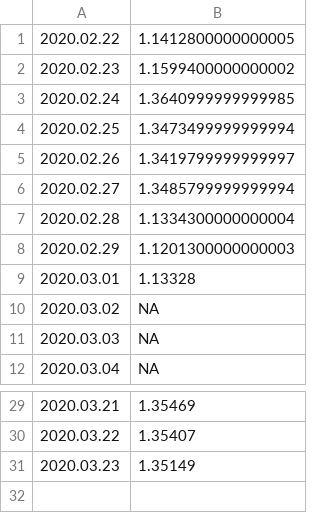
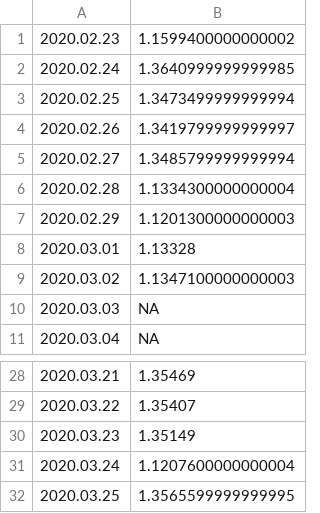
Before and after one commit to mozilla-mobile/fenix-nightly-perftest-results, a CSV file: hanoob-results.csv, drawn as a sheet; only a part is shown, gaps mark what is left out.

```diff
--- a/hanoob-results.csv
+++ b/hanoob-results.csv
@@ -1,2 +1 @@
-2020.02.22, 1.1412800000000005
 2020.02.23, 1.1599400000000002
@@ -9,3 +8,3 @@
 2020.03.01, 1.13328
-2020.03.02, NA
+2020.03.02, 1.1347100000000003
 2020.03.03, NA
@@ -31 +30,3 @@
 2020.03.23, 1.35149
+2020.03.24, 1.1207600000000004
+2020.03.25, 1.3565599999999995
```
Also changed, not shown: al-results.csv, ha-results.csv, 22 other files.
